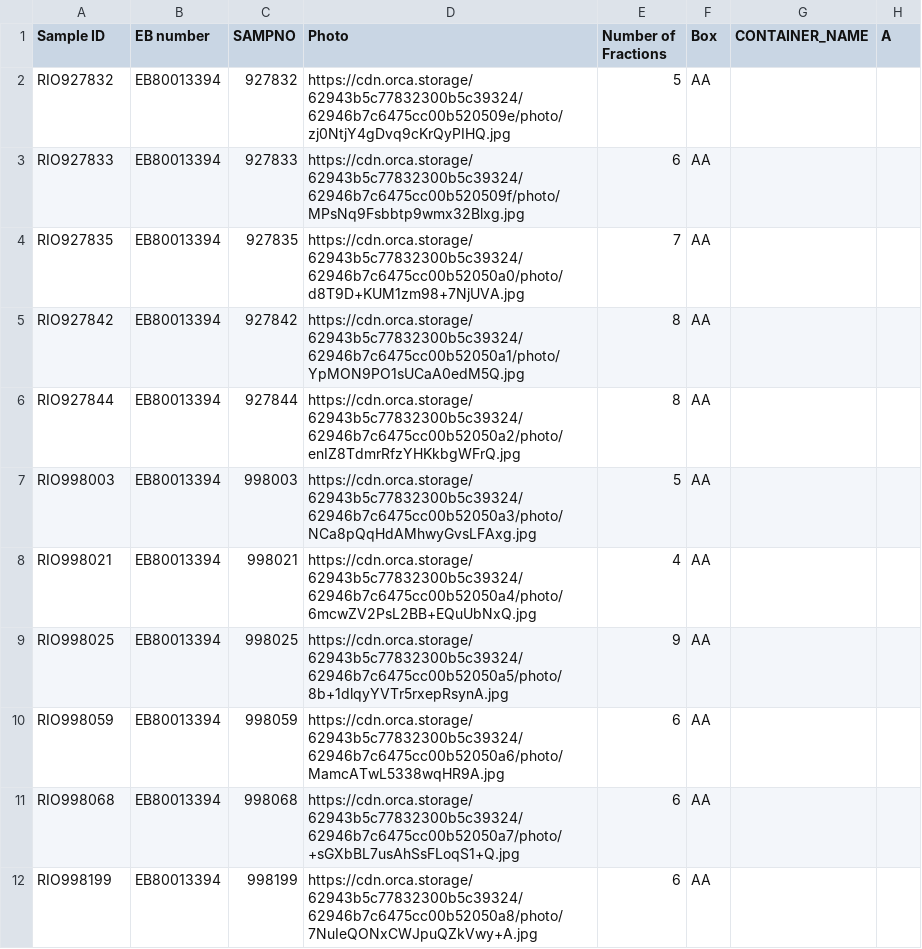
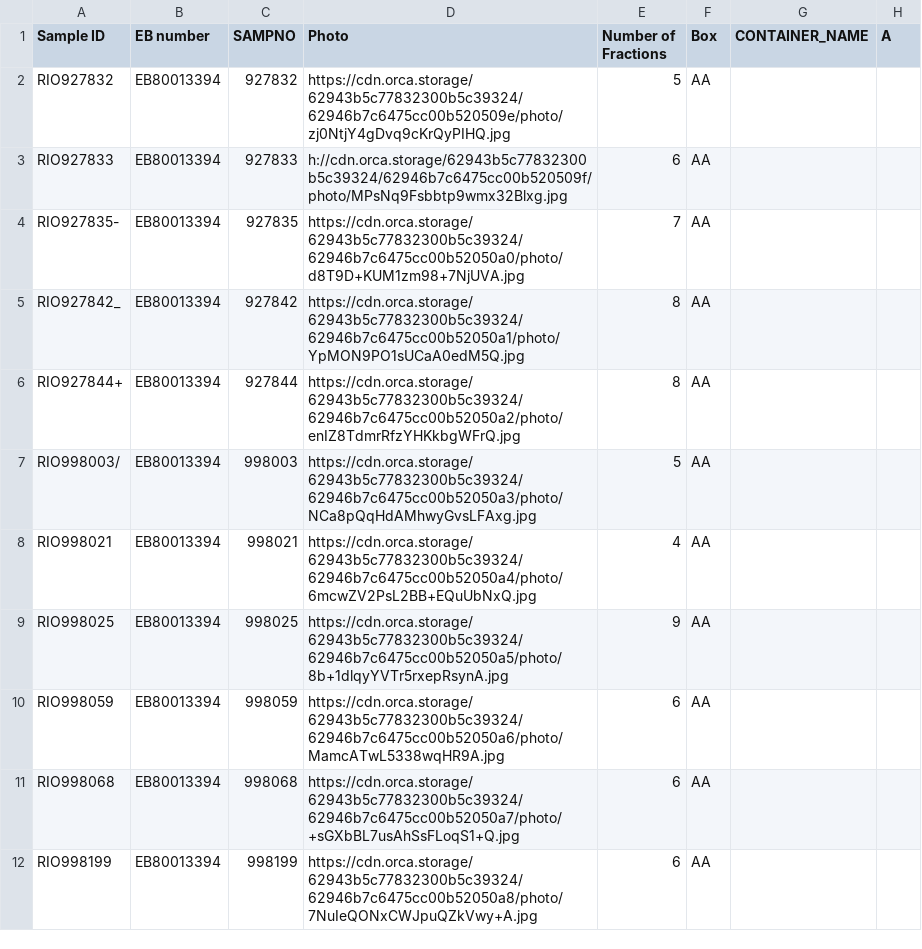
Before and after one commit to zebhall/ORCA-Photo-Downloader, a CSV file: mtest.csv, drawn as a sheet; only a part is shown; the diff names each change by its address in the sheet, - before the commit and + after, or states it on an @@ line.

```diff
--- a/mtest.csv
+++ b/mtest.csv
-D3 (Photo): https://cdn.orca.storage/62943b5c77832300b5c39324/62946b7c6475cc00b520509f/photo/MPsNq9Fsbbtp9wmx32Blxg.jpg
+D3 (Photo): h://cdn.orca.storage/62943b5c77832300b5c39324/62946b7c6475cc00b520509f/photo/MPsNq9Fsbbtp9wmx32Blxg.jpg
-A4 (Sample ID): RIO927835
+A4 (Sample ID): RIO927835-
-A5 (Sample ID): RIO927842
+A5 (Sample ID): RIO927842_
-A6 (Sample ID): RIO927844
+A6 (Sample ID): RIO927844+
-A7 (Sample ID): RIO998003
+A7 (Sample ID): RIO998003/
```
Also changed, not shown: 2 other files.
